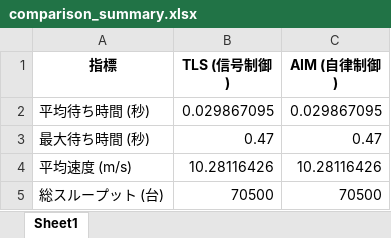
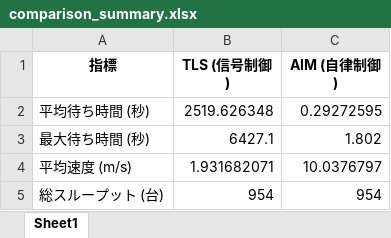
Before and after one commit to T123093/my-project-aim, an Excel workbook: chino/comparison_summary.xlsx, sheet Sheet1, drawn as a sheet; values as stored, in another font and other column widths than the file's, no borders; the diff names each change by its address in the sheet, - before the commit and + after, or states it on an @@ line.

```diff
--- a/chino/comparison_summary.xlsx (sheet Sheet1)
+++ b/chino/comparison_summary.xlsx (sheet Sheet1)
-B2 (TLS (信号制御)): 0.029867095
+B2 (TLS (信号制御)): 2519.626348
-C2 (AIM (自律制御)): 0.029867095
+C2 (AIM (自律制御)): 0.29272595
-B3 (TLS (信号制御)): 0.47
+B3 (TLS (信号制御)): 6427.1
-C3 (AIM (自律制御)): 0.47
+C3 (AIM (自律制御)): 1.802
-B4 (TLS (信号制御)): 10.28116426
+B4 (TLS (信号制御)): 1.931682071
-C4 (AIM (自律制御)): 10.28116426
+C4 (AIM (自律制御)): 10.0376797
-B5 (TLS (信号制御)): 70500
+B5 (TLS (信号制御)): 954
-C5 (AIM (自律制御)): 70500
+C5 (AIM (自律制御)): 954
```
Also changed, not shown: 9 other files.
